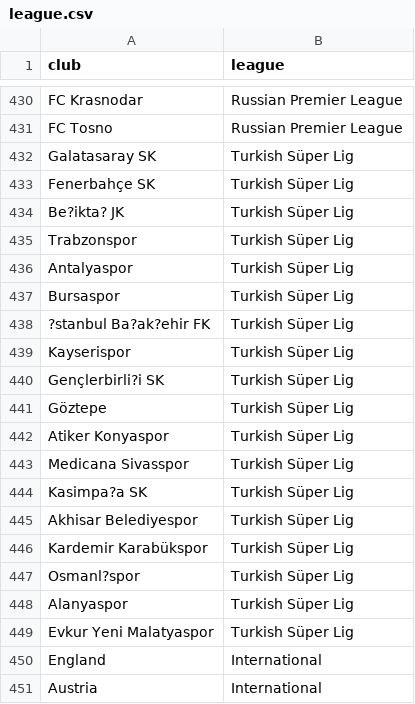
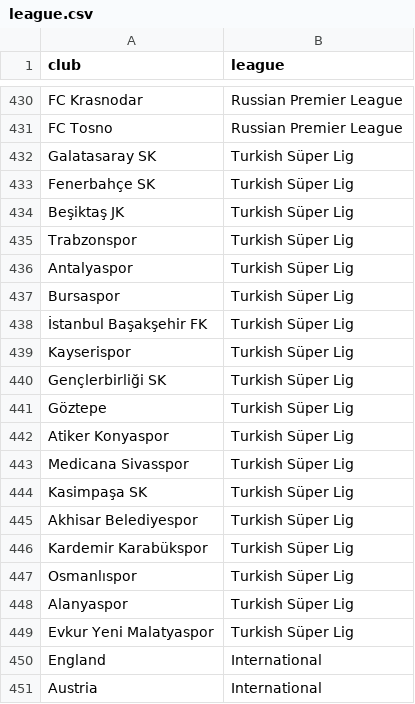
Before and after one commit to kevinheavey/fifa18-even-more-player-data, a CSV file: data/final/current/league.csv, drawn as a sheet; only a part is shown, gaps mark what is left out; the diff covers the shown part only; the diff names each change by its address in the sheet, - before the commit and + after, or states it on an @@ line.

```diff
--- a/data/final/current/league.csv
+++ b/data/final/current/league.csv
-A434 (club): Be?ikta? JK
+A434 (club): Beşiktaş JK
-A438 (club): ?stanbul Ba?ak?ehir FK
+A438 (club): İstanbul Başakşehir FK
-A440 (club): Gençlerbirli?i SK
+A440 (club): Gençlerbirliği SK
-A444 (club): Kasimpa?a SK
+A444 (club): Kasimpaşa SK
-A447 (club): Osmanl?spor
+A447 (club): Osmanlıspor
```
Also changed, not shown: 9 edited cells elsewhere in this file, 1 other file.
